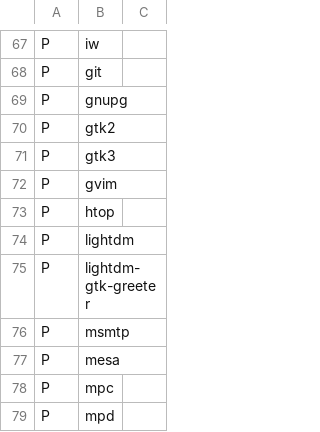
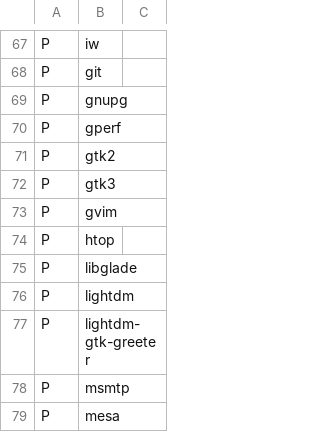
Before and after one commit to schmidtandreas/arch-install, a CSV file: configs/andreas_notebook.csv, drawn as a sheet; only a part is shown, gaps mark what is left out; the shorter side is filled out with more unchanged rows.

Commit message:
configs: andreas: notebook: add gperf and libglade packages
Signed-off-by: Andreas Schmidt <mail@schmidt-andreas.de>

```diff
--- a/configs/andreas_notebook.csv
+++ b/configs/andreas_notebook.csv
@@ -69,2 +69,3 @@ P,git,
 P,gnupg,
+P,gperf,
 P,gtk2,
@@ -73,2 +74,3 @@ P,gvim,
 P,htop,
+P,libglade,
 P,lightdm,
```
